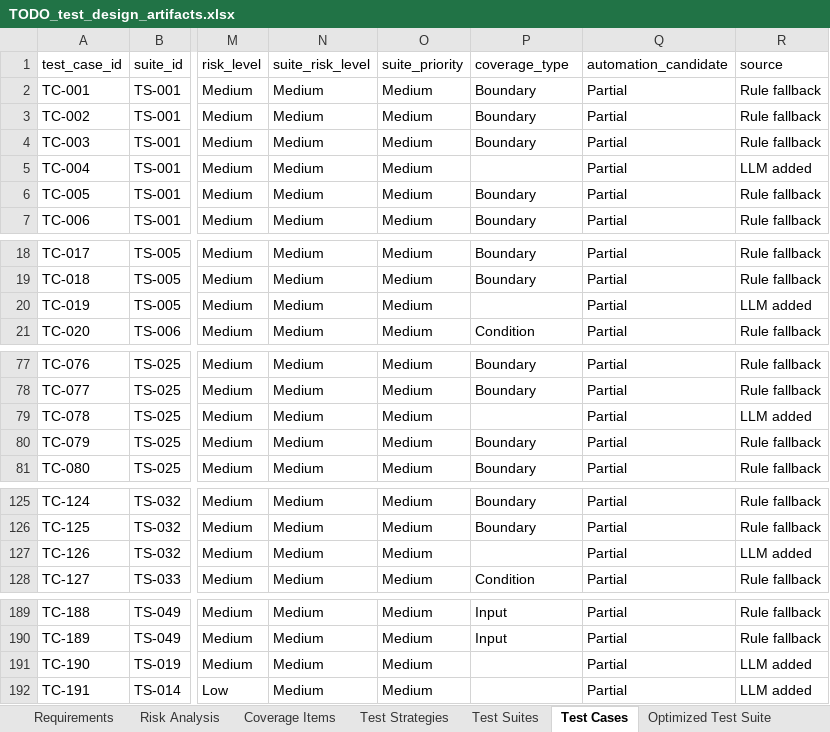
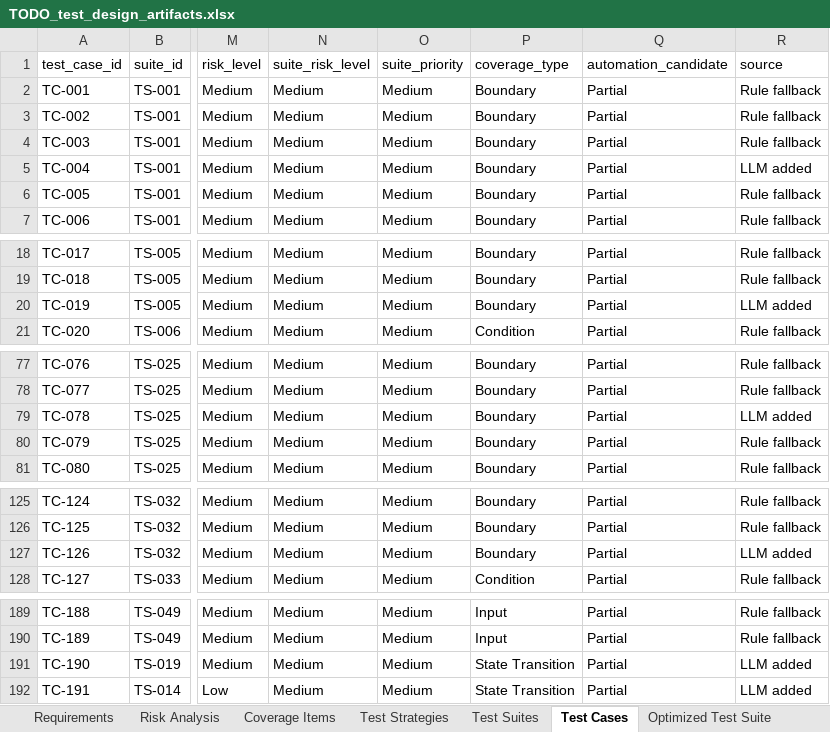
Before and after one commit to qianlinnian/ST_Project, an Excel workbook: Assignment2/exports/TODO_test_design_artifacts.xlsx, sheet Test Cases, drawn as a sheet; only a part is shown, gaps mark what is left out; values as stored, in another font and other column widths than the file's, no borders; the diff covers the shown part only; the diff names each change by its address in the sheet, - before the commit and + after, or states it on an @@ line.

```diff
--- a/Assignment2/exports/TODO_test_design_artifacts.xlsx (sheet Test Cases)
+++ b/Assignment2/exports/TODO_test_design_artifacts.xlsx (sheet Test Cases)
-P5 (coverage_type): (empty)
+P5 (coverage_type): Boundary
-P20 (coverage_type): (empty)
+P20 (coverage_type): Boundary
-P79 (coverage_type): (empty)
+P79 (coverage_type): Boundary
-P127 (coverage_type): (empty)
+P127 (coverage_type): Boundary
-P191:P192 (coverage_type): (empty)
+P191:P192 (coverage_type): State Transition
```
Also changed, not shown: 2 edited cells elsewhere in this sheet, sheet Optimized Test Suite, 2 other files.
